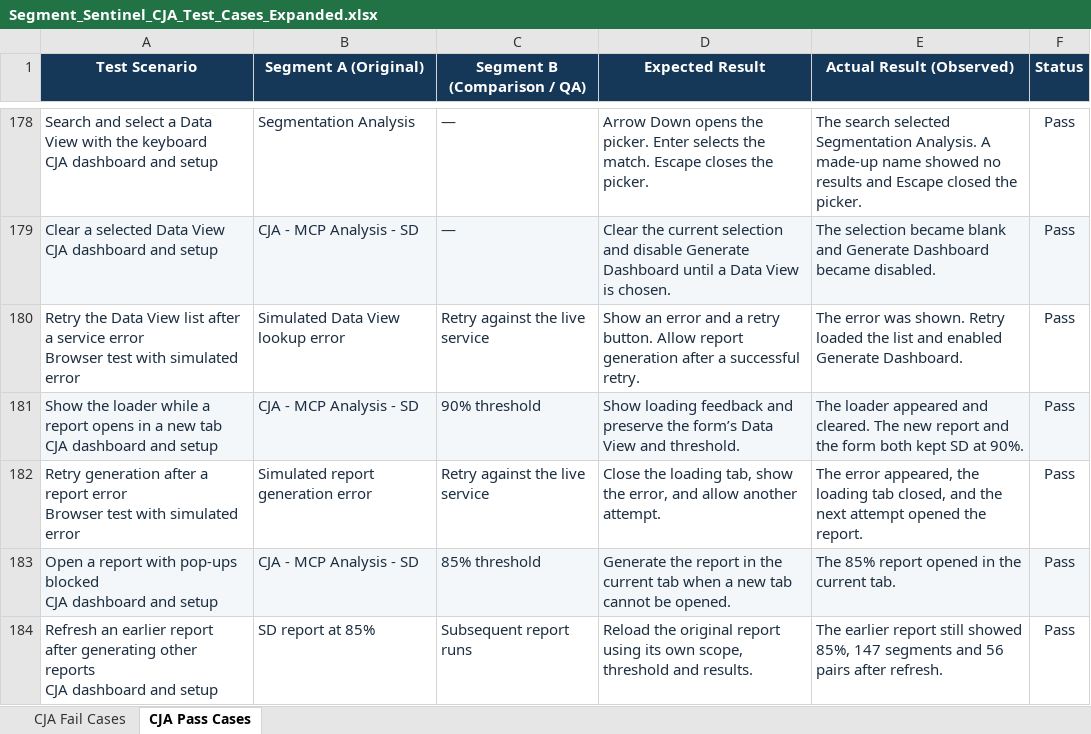
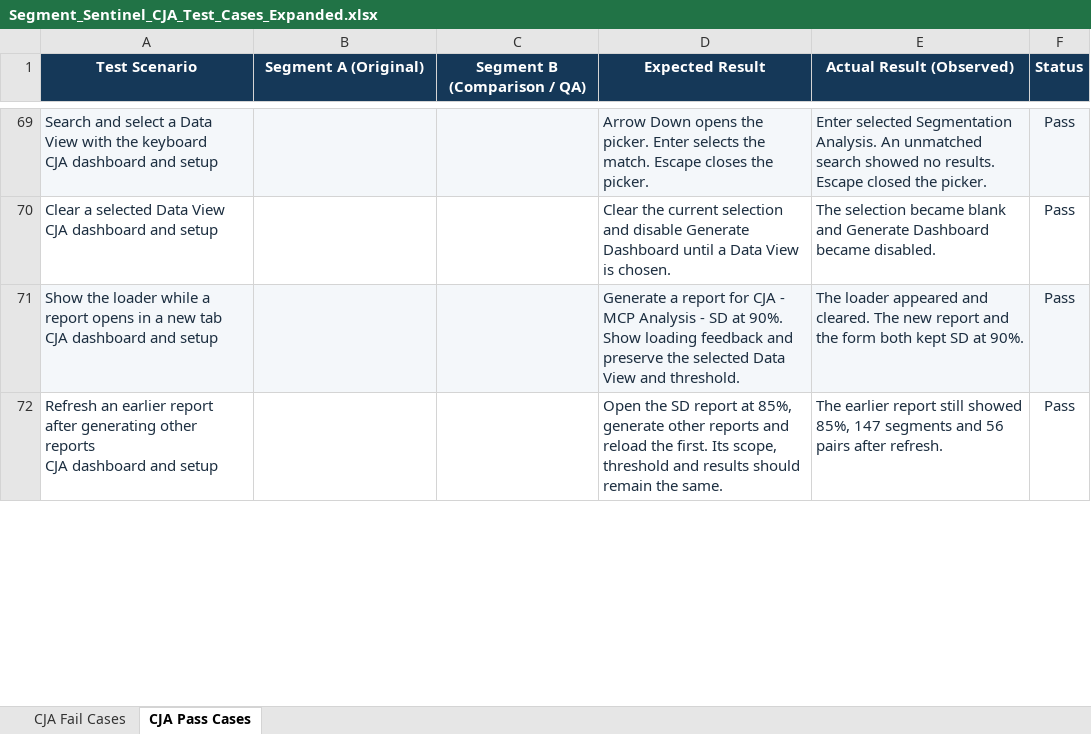
Before and after one commit to analyticsExperiment/FinalFirePower, an Excel workbook: Segment_Sentinel_CJA_Test_Cases_Expanded.xlsx, sheet CJA Pass Cases, drawn as a sheet; only a part is shown, gaps mark what is left out; values as stored, in another font and other column widths than the file's, no borders; conditional formats and table styles not drawn; removed rows and columns are numbered as before the commit, all else as after; ↵ is a line break in a cell; the diff covers the shown part only; the diff names each change by its address in the sheet, - before the commit and + after, or states it on an @@ line.

Commit message:
Keep saved CJA comparisons and general workflow checks

```diff
--- a/Segment_Sentinel_CJA_Test_Cases_Expanded.xlsx (sheet CJA Pass Cases)
+++ b/Segment_Sentinel_CJA_Test_Cases_Expanded.xlsx (sheet CJA Pass Cases)
-A69:F69 fill: none
+A69:F69 fill: #F4F7FA
-B69 (Segment A (Original)): Segmentation Analysis
+B69 (Segment A (Original)): (empty)
-C69:C70 (Segment B (Comparison / QA)): —
+C69:C70 (Segment B (Comparison / QA)): (empty)
-E69 (Actual Result (Observed)): The search selected Segmentation Analysis. A made-up name showed no results and Escape closed…
+E69 (Actual Result (Observed)): Enter selected Segmentation Analysis. An unmatched search showed no results. Escape closed…
-A70:F70 fill: #F4F7FA
+A70:F70 fill: none
-B70 (Segment A (Original)): CJA - MCP Analysis - SD
+B70 (Segment A (Original)): (empty)
-row 180: Retry the Data View list after a service error ↵ Browser test with simulated error | Simulated Data View lookup error | Retry against the live service | Show an error and a retry button. Allow report generation after a successful retry. | The error was shown. Retry loaded the list and enabled Generate Dashboard. | Pass
-B71 (Segment A (Original)): CJA - MCP Analysis - SD
+B71 (Segment A (Original)): (empty)
-C71 (Segment B (Comparison / QA)): 90% threshold
+C71 (Segment B (Comparison / QA)): (empty)
-D71 (Expected Result): Show loading feedback and preserve the form’s Data View…
+D71 (Expected Result): Generate a report for CJA - MCP Analysis - SD at 90%. Show loading feedback and preserve the selected Data View…
-row 182: Retry generation after a report error ↵ Browser test with simulated error | Simulated report generation error | Retry against the live service | Close the loading tab, show the error, and allow another attempt. | The error appeared, the loading tab closed, and the next attempt opened the report. | Pass
-row 183: Open a report with pop-ups blocked ↵ CJA dashboard and setup | CJA - MCP Analysis - SD | 85% threshold | Generate the report in the current tab when a new tab cannot be opened. | The 85% report opened in the current tab. | Pass
-B72 (Segment A (Original)): SD report at 85%
+B72 (Segment A (Original)): (empty)
-C72 (Segment B (Comparison / QA)): Subsequent report runs
+C72 (Segment B (Comparison / QA)): (empty)
-D72 (Expected Result): Reload the original report using its own scope, threshold and results.
+D72 (Expected Result): Open the SD report at 85%, generate other reports and reload the first. Its scope, threshold and results should remain the same.
```
Also changed, not shown: 109 removed rows and 50 edited cells elsewhere in this sheet, sheet CJA Fail Cases.
